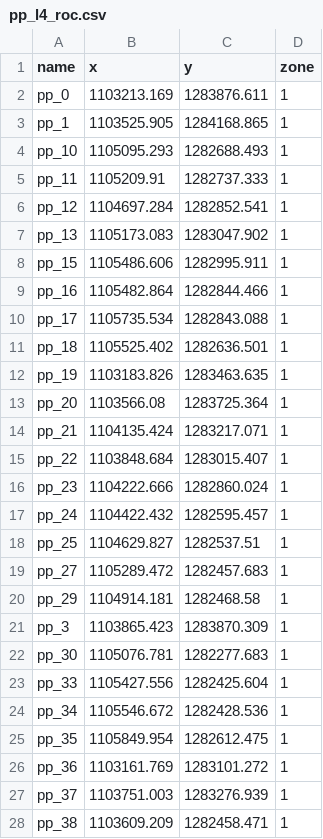
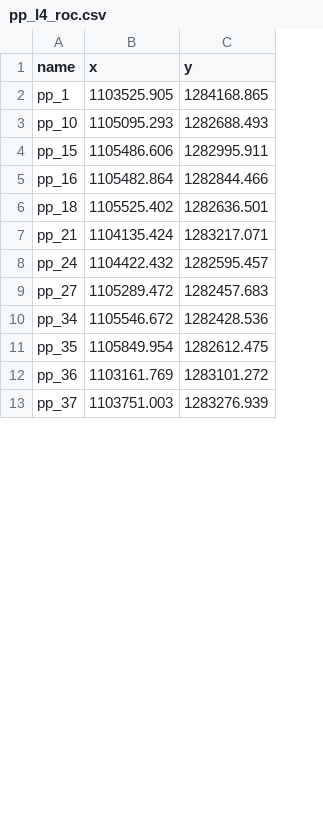
Before and after one commit to oscarfasanchez/Thesis_mf6_pest, a CSV file: 04_Xls/PP/pp_l4_roc.csv, drawn as a sheet; only a part is shown; removed rows and columns are numbered as before the commit, all else as after; the diff covers the shown part only; the diff names each change by its address in the sheet, - before the commit and + after, or states it on an @@ line.

```diff
--- a/04_Xls/PP/pp_l4_roc.csv
+++ b/04_Xls/PP/pp_l4_roc.csv
-column D (zone), rows 3-4: 1 | 1; rows 8-9: 1 | 1; row 11: 1; row 14: 1; row 17: 1; row 19: 1; rows 24-27: all 1
-row 2: pp_0 | 1103213.169 | 1283876.611 | 1
-row 5: pp_11 | 1105209.91 | 1282737.333 | 1
-row 6: pp_12 | 1104697.284 | 1282852.541 | 1
-row 7: pp_13 | 1105173.083 | 1283047.902 | 1
-row 10: pp_17 | 1105735.534 | 1282843.088 | 1
-row 12: pp_19 | 1103183.826 | 1283463.635 | 1
-row 13: pp_20 | 1103566.08 | 1283725.364 | 1
-row 15: pp_22 | 1103848.684 | 1283015.407 | 1
-row 16: pp_23 | 1104222.666 | 1282860.024 | 1
-row 18: pp_25 | 1104629.827 | 1282537.51 | 1
-row 20: pp_29 | 1104914.181 | 1282468.58 | 1
-row 21: pp_3 | 1103865.423 | 1283870.309 | 1
-row 22: pp_30 | 1105076.781 | 1282277.683 | 1
-row 23: pp_33 | 1105427.556 | 1282425.604 | 1
-row 28: pp_38 | 1103609.209 | 1282458.471 | 1
```
Also changed, not shown: 17 removed rows and 4 edited cells elsewhere in this file, 04_Xls/PP/pp_l1_qd_qbg.csv, 04_Xls/PP/pp_l2_qbo2.csv, 4 other files.
